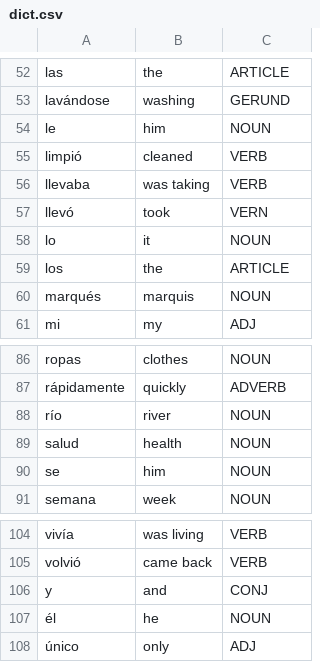
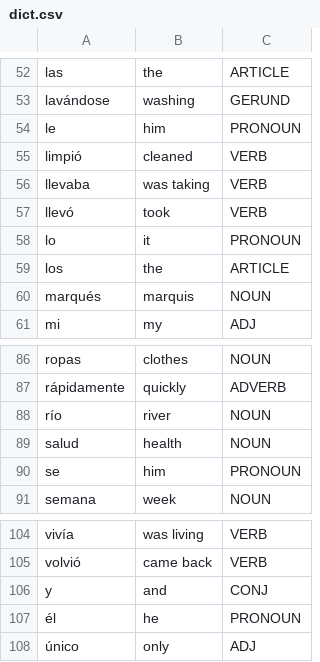
Before and after one commit to classiemilio/GatoConBotas, a CSV file: data/dict.csv, drawn as a sheet; only a part is shown, gaps mark what is left out.

Commit message:
pronoun support

```diff
--- a/data/dict.csv
+++ b/data/dict.csv
@@ -53,7 +53,7 @@ las,the,ARTICLE
 lavándose,washing,GERUND
-le,him,NOUN
+le,him,PRONOUN
 limpió,cleaned,VERB
 llevaba,was taking,VERB
-llevó,took,VERN
-lo,it,NOUN
+llevó,took,VERB
+lo,it,PRONOUN
 los,the,ARTICLE
@@ -89,3 +89,3 @@ río,river,NOUN
 salud,health,NOUN
-se,him,NOUN
+se,him,PRONOUN
 semana,week,NOUN
@@ -106,3 +106,3 @@ volvió,came back,VERB
 y,and,CONJ
-él,he,NOUN
+él,he,PRONOUN
 único,only,ADJ
```
Also changed, not shown: 1 other file.
